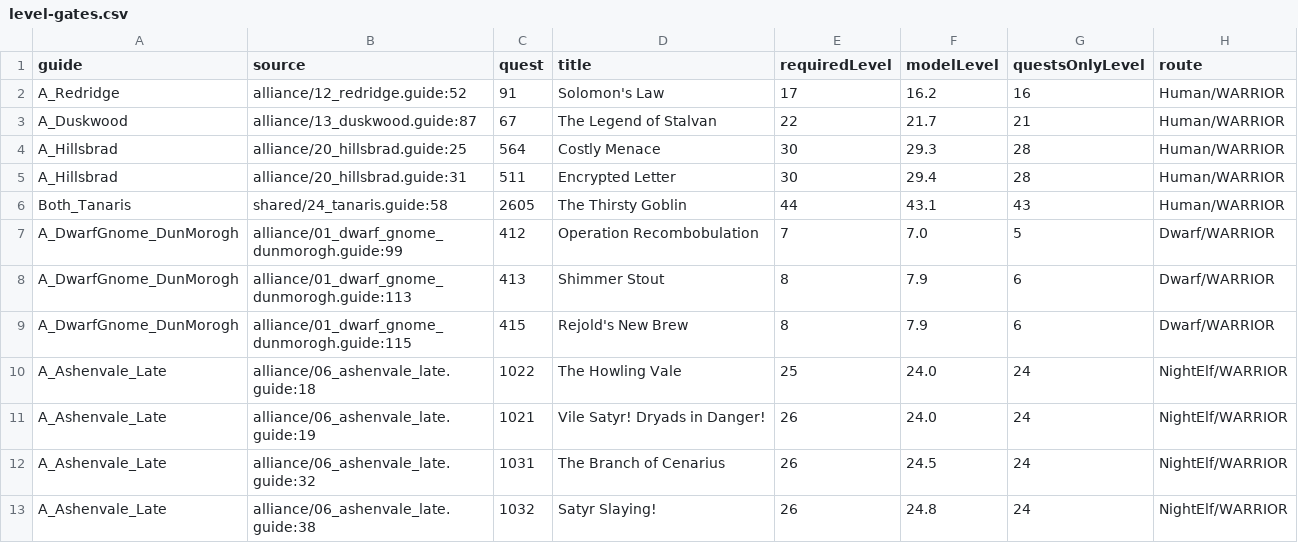
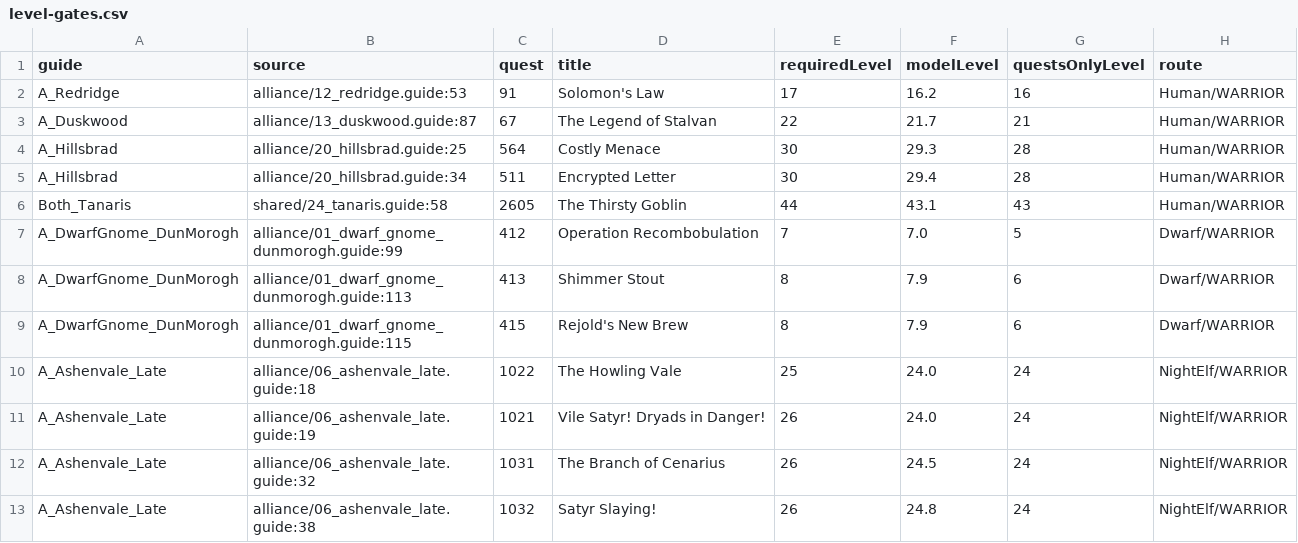
Before and after one commit to GREYsaurus/Questwarden, a CSV file: docs/generated/ClassicEra/level-gates.csv, drawn as a sheet.

```diff
--- a/docs/generated/ClassicEra/level-gates.csv
+++ b/docs/generated/ClassicEra/level-gates.csv
@@ -1,6 +1,6 @@
 guide,source,quest,title,requiredLevel,modelLevel,questsOnlyLevel,route
-"A_Redridge","alliance/12_redridge.guide:52","91","Solomon's Law","17","16.2","16","Human/WARRIOR"
+"A_Redridge","alliance/12_redridge.guide:53","91","Solomon's Law","17","16.2","16","Human/WARRIOR"
 "A_Duskwood","alliance/13_duskwood.guide:87","67","The Legend of Stalvan","22","21.7","21","Human/WARRIOR"
 "A_Hillsbrad","alliance/20_hillsbrad.guide:25","564","Costly Menace","30","29.3","28","Human/WARRIOR"
-"A_Hillsbrad","alliance/20_hillsbrad.guide:31","511","Encrypted Letter","30","29.4","28","Human/WARRIOR"
+"A_Hillsbrad","alliance/20_hillsbrad.guide:34","511","Encrypted Letter","30","29.4","28","Human/WARRIOR"
 "Both_Tanaris","shared/24_tanaris.guide:58","2605","The Thirsty Goblin","44","43.1","43","Human/WARRIOR"
```
Also changed, not shown: docs/generated/ClassicEra/roaming-candidates.csv, docs/generated/ClassicEra/route-metrics.csv, 24 other files.
